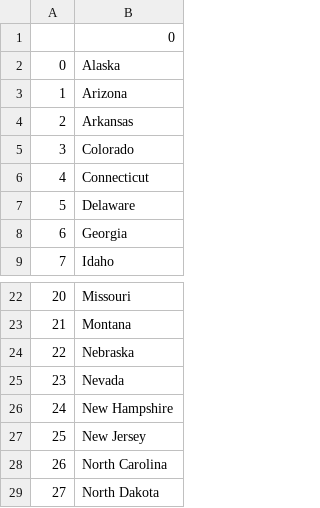
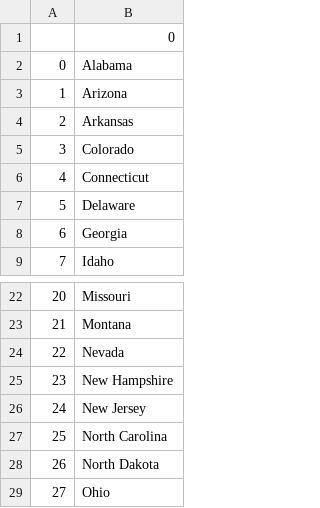
Before and after one commit to GaboTov/100ofCode, a CSV file: 25/states_to_learn.csv, drawn as a sheet; only a part is shown, gaps mark what is left out; the shorter side is filled out with more unchanged rows; removed rows and columns are numbered as before the commit, all else as after; the diff names each change by its address in the sheet, - before the commit and + after, or states it on an @@ line.

```diff
--- a/25/states_to_learn.csv
+++ b/25/states_to_learn.csv
-B2: Alaska
+B2: Alabama
-row 24: 22 | Nebraska
@@ column A renumbered from row 24 down @@
```
Also changed, not shown: 6 other files.
